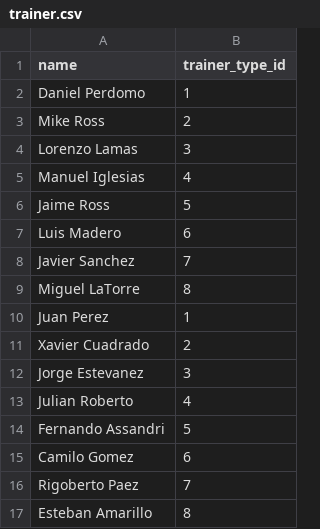
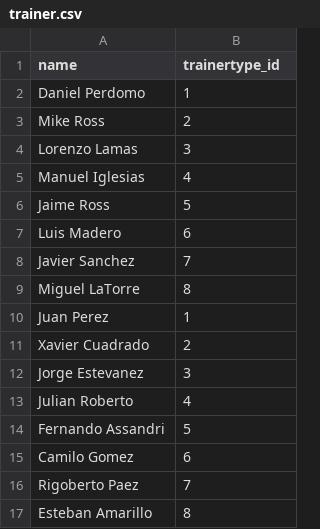
Before and after one commit to GoblinSwarm/Football-Manager, a CSV file: src/api/csv/trainer.csv, drawn as a sheet.

Commit message:
Added populate_trainer

```diff
--- a/src/api/csv/trainer.csv
+++ b/src/api/csv/trainer.csv
@@ -1,2 +1,2 @@
-name, trainer_type_id
+name, trainertype_id
 Daniel Perdomo, 1
```
Also changed, not shown: 3 other files.
